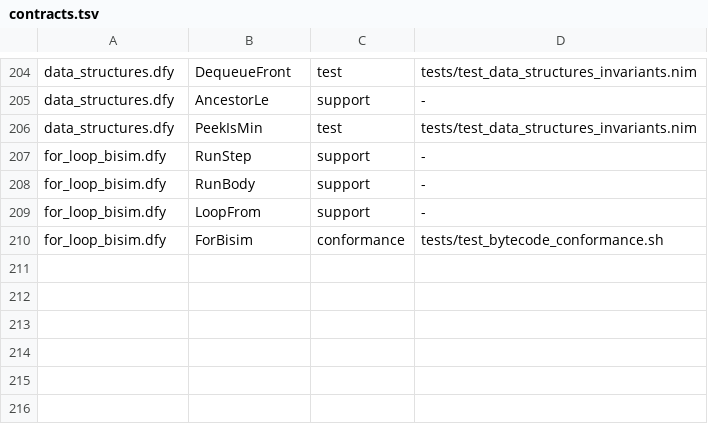
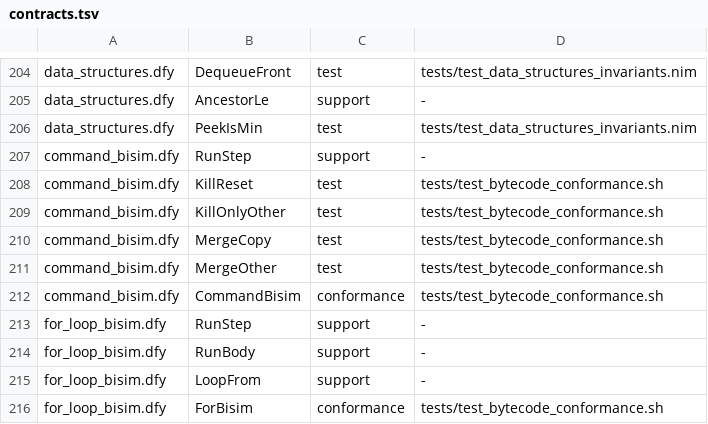
Before and after one commit to mjandrews1/nimm, a TSV file: formal/contracts.tsv, drawn as a sheet; only a part is shown, gaps mark what is left out.

Commit message:
formal: command bisimulation — KILL/MERGE/WRITE/QUIT/DO/GOTO (#443)

```diff
--- a/formal/contracts.tsv
+++ b/formal/contracts.tsv
@@ -206,2 +206,8 @@ data_structures.dfy|AncestorLe|support|-
 data_structures.dfy|PeekIsMin|test|tests/test_data_structures_invariants.nim
+command_bisim.dfy|RunStep|support|-
+command_bisim.dfy|KillReset|test|tests/test_bytecode_conformance.sh
+command_bisim.dfy|KillOnlyOther|test|tests/test_bytecode_conformance.sh
+command_bisim.dfy|MergeCopy|test|tests/test_bytecode_conformance.sh
+command_bisim.dfy|MergeOther|test|tests/test_bytecode_conformance.sh
+command_bisim.dfy|CommandBisim|conformance|tests/test_bytecode_conformance.sh
 for_loop_bisim.dfy|RunStep|support|-
```
Also changed, not shown: 5 other files.
